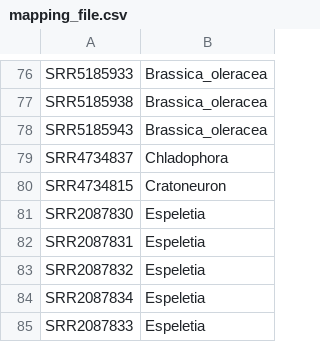
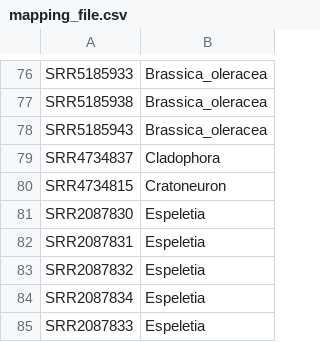
Before and after one commit to KatherineDuchesneau/Endophyte_project, a CSV file: Data/mapping_file.csv, drawn as a sheet; only a part is shown, gaps mark what is left out; the diff names each change by its address in the sheet, - before the commit and + after, or states it on an @@ line.

```diff
--- a/Data/mapping_file.csv
+++ b/Data/mapping_file.csv
-B79: Chladophora
+B79: Cladophora
```
Also changed, not shown: 3 other files.
